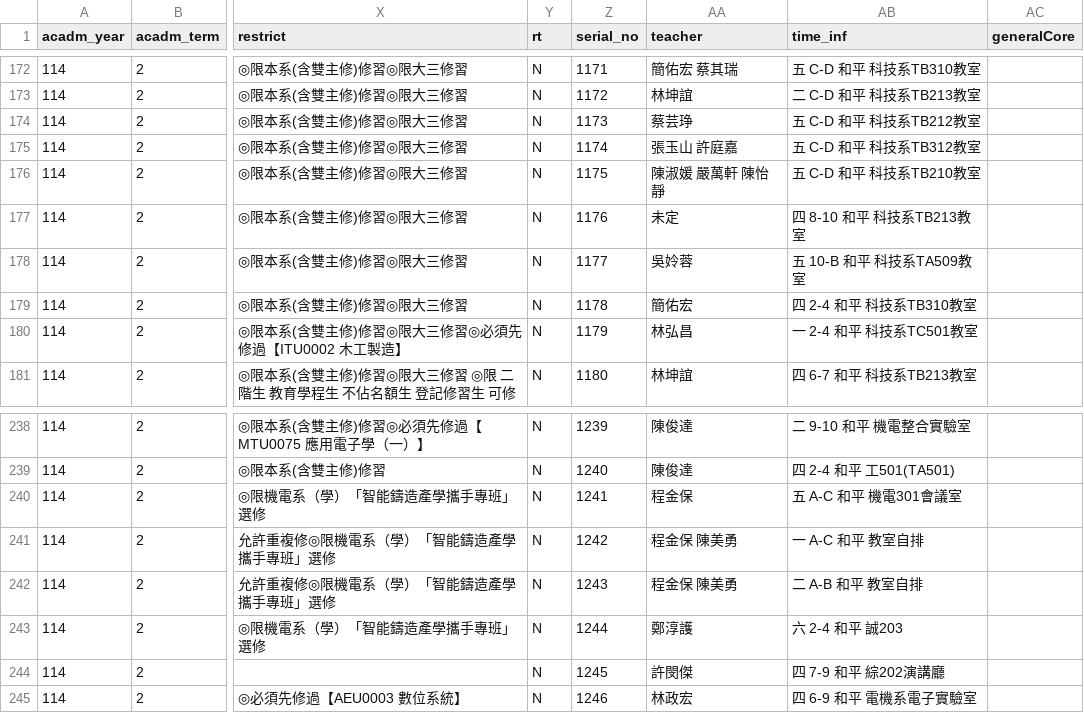
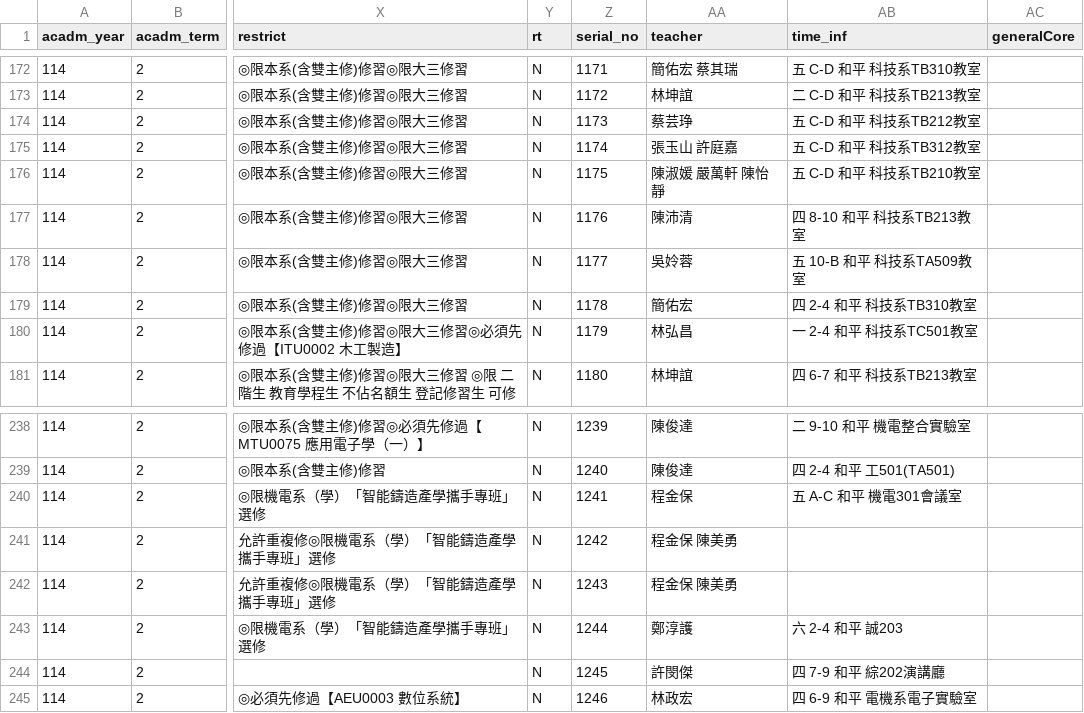
Before and after one commit to sun92122/ntnux-frontend, a TSV file: public/data/114-2/1.tsv, drawn as a sheet; only a part is shown, gaps mark what is left out; the diff names each change by its address in the sheet, - before the commit and + after, or states it on an @@ line.

```diff
--- a/public/data/114-2/1.tsv
+++ b/public/data/114-2/1.tsv
-AA177 (teacher): 未定
+AA177 (teacher): 陳沛清
-AB241 (time_inf): 一 A-C 和平 教室自排
+AB241 (time_inf): (empty)
-AB242 (time_inf): 二 A-B 和平 教室自排
+AB242 (time_inf): (empty)
```
Also changed, not shown: 1 other file.
